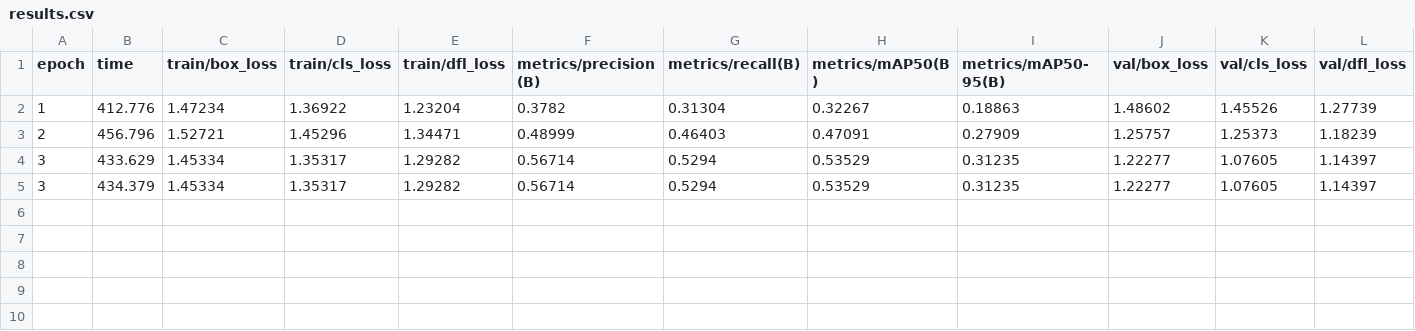
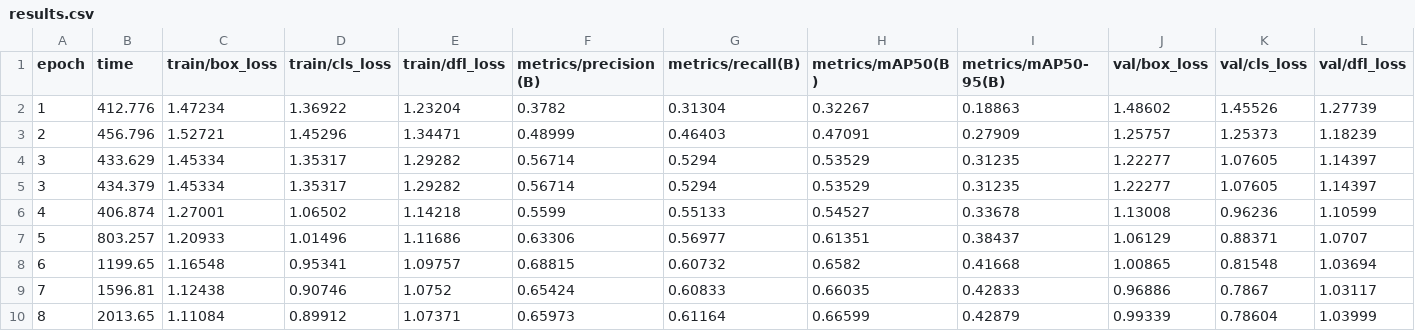
Before and after one commit to GaddoStaffu/Vehicle-Detection, a CSV file: outputs/vehicle_detection/results.csv, drawn as a sheet; only a part is shown; rows hold the shown columns only; the diff names each change by its address in the sheet, - before the commit and + after, or states it on an @@ line.

```diff
--- a/outputs/vehicle_detection/results.csv
+++ b/outputs/vehicle_detection/results.csv
+row 6: 4 | 406.874 | 1.27001 | 1.06502 | 1.14218 | 0.5599 | 0.55133 | 0.54527 | 0.33678 | 1.13008 | 0.96236 | 1.10599
+row 7: 5 | 803.257 | 1.20933 | 1.01496 | 1.11686 | 0.63306 | 0.56977 | 0.61351 | 0.38437 | 1.06129 | 0.88371 | 1.0707
+row 8: 6 | 1199.65 | 1.16548 | 0.95341 | 1.09757 | 0.68815 | 0.60732 | 0.6582 | 0.41668 | 1.00865 | 0.81548 | 1.03694
+row 9: 7 | 1596.81 | 1.12438 | 0.90746 | 1.0752 | 0.65424 | 0.60833 | 0.66035 | 0.42833 | 0.96886 | 0.7867 | 1.03117
+row 10: 8 | 2013.65 | 1.11084 | 0.89912 | 1.07371 | 0.65973 | 0.61164 | 0.66599 | 0.42879 | 0.99339 | 0.78604 | 1.03999
```
Also changed, not shown: 2 other files.
